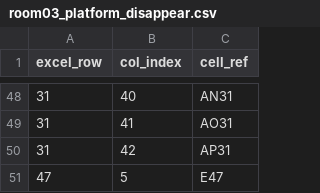
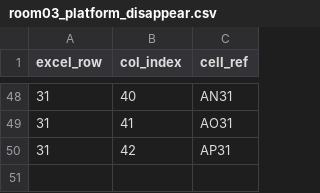
Before and after one commit to Project-Debris/ShortTravel, a CSV file: Assets/_Project/Data/Level/room03_platform_disappear.csv, drawn as a sheet; only a part is shown, gaps mark what is left out.

```diff
--- a/Assets/_Project/Data/Level/room03_platform_disappear.csv
+++ b/Assets/_Project/Data/Level/room03_platform_disappear.csv
@@ -50,2 +50 @@ excel_row,col_index,cell_ref
 31,42,AP31
-47,5,E47
```
Also changed, not shown: Assets/_Project/Data/Level/room00_platform_disappear.csv, Assets/_Project/Data/Level/room02_platform_disappear.csv, 7 other files.
